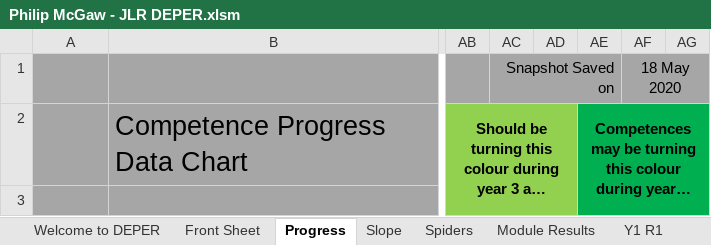
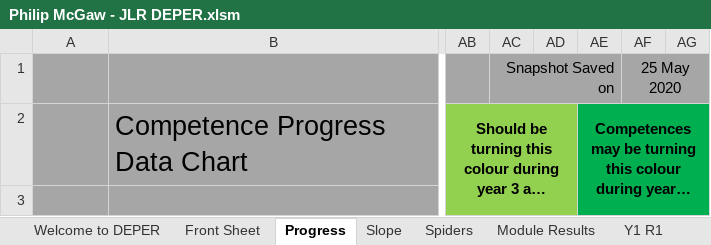
Before and after one commit to PhilipMcGaw/CV, an Excel workbook: IET/JLR documents/Philip McGaw - JLR DEPER.xlsm, sheet Progress, drawn as a sheet; only a part is shown, gaps mark what is left out; long unchanged cells end in …; values as stored, in another font and other column widths than the file's, no borders; charts and pictures and conditional formats not drawn; the diff names each change by its address in the sheet, - before the commit and + after, or states it on an @@ line.

```diff
--- a/IET/JLR documents/Philip McGaw - JLR DEPER.xlsm (sheet Progress)
+++ b/IET/JLR documents/Philip McGaw - JLR DEPER.xlsm (sheet Progress)
-AF1: 18 May 2020
+AF1: 25 May 2020
```
Also changed, not shown: sheet Spiders, sheet Slope, sheet Module Results, sheet Y1 R4, sheet Y2 R1, sheet Y2 R2, 22 more sheets.
